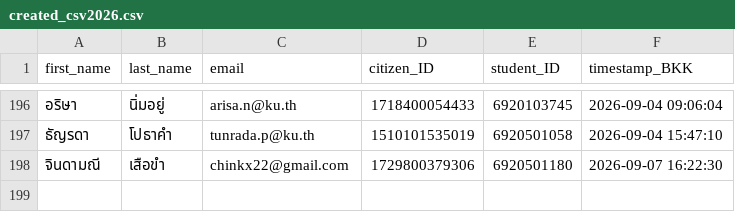
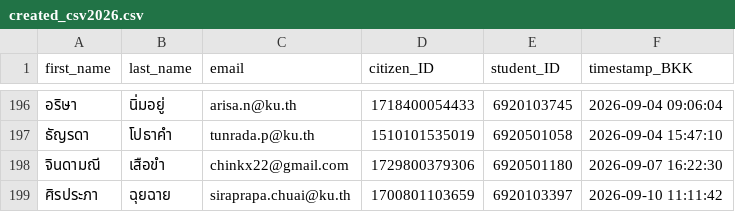
Before and after one commit to PythonianSt/Register, a CSV file: created_csv2026.csv, drawn as a sheet; only a part is shown, gaps mark what is left out; the diff names each change by its address in the sheet, - before the commit and + after, or states it on an @@ line.

Commit message:
Update created_csv2026.csv 2026-09-10 11:11:42 BKK

```diff
--- a/created_csv2026.csv
+++ b/created_csv2026.csv
+row 199: ศิรประภา | ฉุยฉาย | siraprapa.chuai@ku.th | 1700801103659 | 6920103397 | 2026-09-10 11:11:42
```
